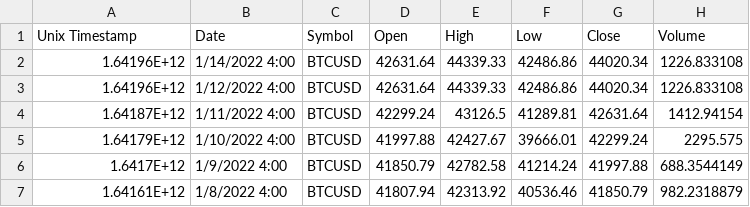
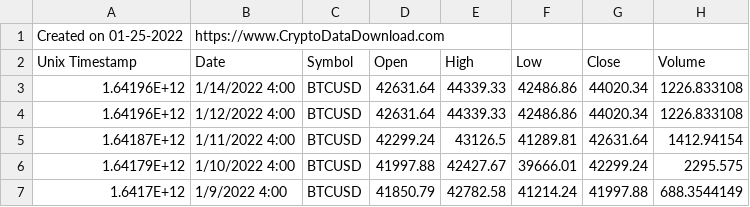
Before and after one commit to yalfan/pairs-trading-project, a CSV file: data/gemini_BTCUSD_day.csv, drawn as a sheet; only a part is shown; the shorter side is filled out with more unchanged rows.

Commit message:
upload data and delete data

```diff
--- a/data/gemini_BTCUSD_day.csv
+++ b/data/gemini_BTCUSD_day.csv
@@ -1 +1,2 @@
+Created on 01-25-2022,https://www.CryptoDataDownload.com
 Unix Timestamp,Date,Symbol,Open,High,Low,Close,Volume
```
Also changed, not shown: data/Bitstamp_BCHUSD_d.csv, data/Bitstamp_XRPUSD_d.csv, 8 other files.
